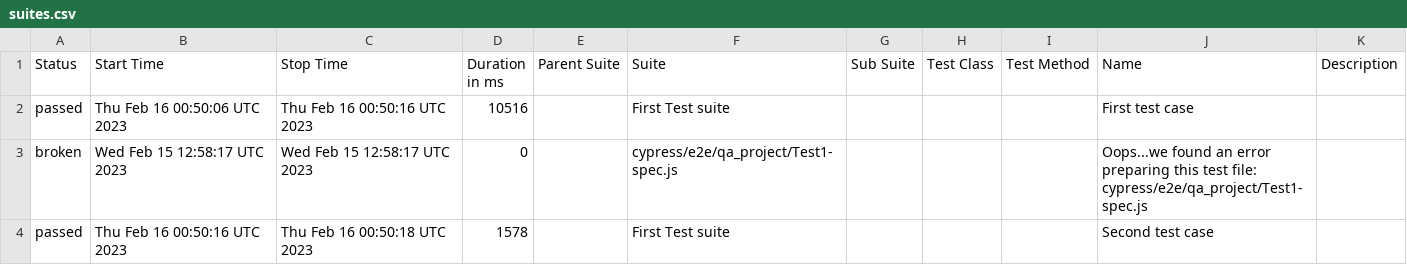
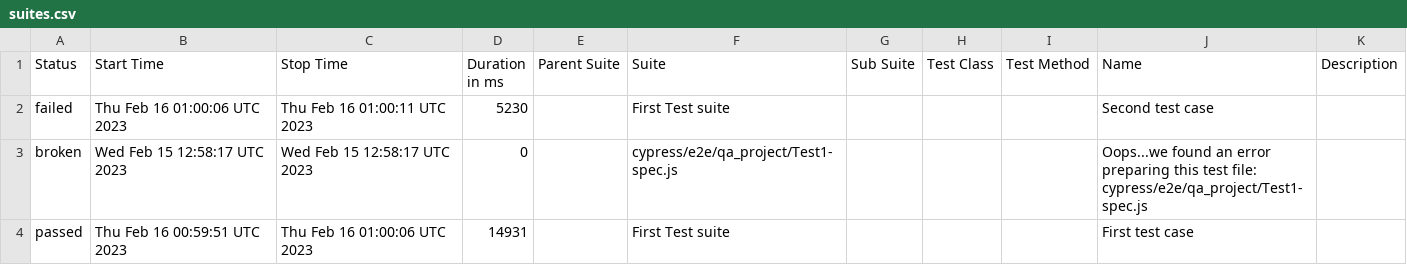
Before and after one commit to jgireesh/cypress-learning, a CSV file: allure-report/data/suites.csv, drawn as a sheet.

Commit message:
Generating allure report for cypress tests

```diff
--- a/allure-report/data/suites.csv
+++ b/allure-report/data/suites.csv
@@ -1,4 +1,4 @@
 "Status","Start Time","Stop Time","Duration in ms","Parent Suite","Suite","Sub Suite","Test Class","Test Method","Name","Description"
-"passed","Thu Feb 16 00:50:06 UTC 2023","Thu Feb 16 00:50:16 UTC 2023","10516","","First Test suite","","","","First test case",""
+"failed","Thu Feb 16 01:00:06 UTC 2023","Thu Feb 16 01:00:11 UTC 2023","5230","","First Test suite","","","","Second test case",""
 "broken","Wed Feb 15 12:58:17 UTC 2023","Wed Feb 15 12:58:17 UTC 2023","0","","cypress/e2e/qa_project/Test1-spec.js","","","","Oops...we found an error preparing this test file: cypress/e2e/qa_project/Test1-spec.js",""
-"passed","Thu Feb 16 00:50:16 UTC 2023","Thu Feb 16 00:50:18 UTC 2023","1578","","First Test suite","","","","Second test case",""
+"passed","Thu Feb 16 00:59:51 UTC 2023","Thu Feb 16 01:00:06 UTC 2023","14931","","First Test suite","","","","First test case",""
```
Also changed, not shown: 30 other files.
